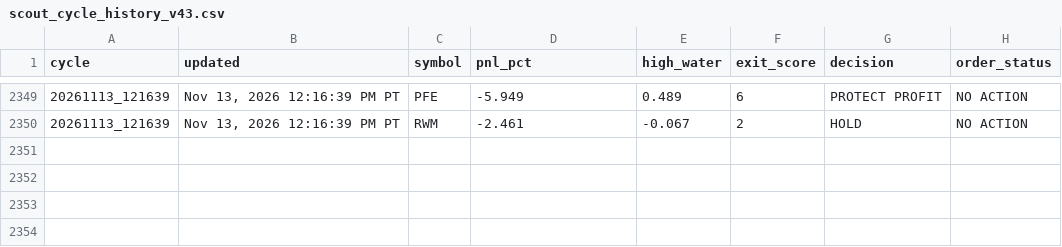
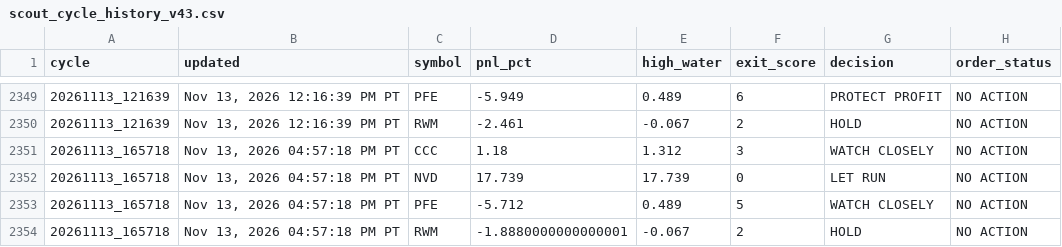
Before and after one commit to Kodamafire/scout-mobile, a CSV file: .scout/scout_cycle_history_v43.csv, drawn as a sheet; only a part is shown, gaps mark what is left out.

Commit message:
Scout automatic cycle

```diff
--- a/.scout/scout_cycle_history_v43.csv
+++ b/.scout/scout_cycle_history_v43.csv
@@ -2350 +2350,5 @@ cycle,updated,symbol,pnl_pct,high_water,exit_score,decision,order_status
 20261113_121639,"Nov 13, 2026 12:16:39 PM PT",RWM,-2.461,-0.067,2,HOLD,NO ACTION
+20261113_165718,"Nov 13, 2026 04:57:18 PM PT",CCC,1.18,1.312,3,WATCH CLOSELY,NO ACTION
+20261113_165718,"Nov 13, 2026 04:57:18 PM PT",NVD,17.739,17.739,0,LET RUN,NO ACTION
+20261113_165718,"Nov 13, 2026 04:57:18 PM PT",PFE,-5.712,0.489,5,WATCH CLOSELY,NO ACTION
+20261113_165718,"Nov 13, 2026 04:57:18 PM PT",RWM,-1.8880000000000001,-0.067,2,HOLD,NO ACTION
```
Also changed, not shown: 5 other files.
